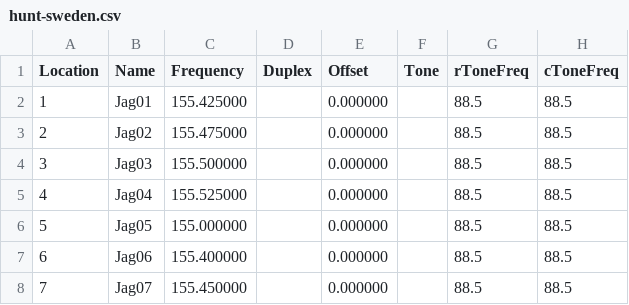
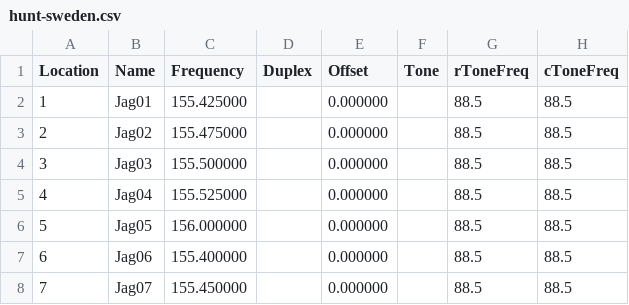
Before and after one commit to ways/chirp-marine-vhf-no, a CSV file: hunt-sweden.csv, drawn as a sheet; only a part is shown; the diff names each change by its address in the sheet, - before the commit and + after, or states it on an @@ line.

Commit message:
Update hunt-sweden.csv
Wrong frequency.

```diff
--- a/hunt-sweden.csv
+++ b/hunt-sweden.csv
-C6 (Frequency): 155.000000
+C6 (Frequency): 156.000000
```
